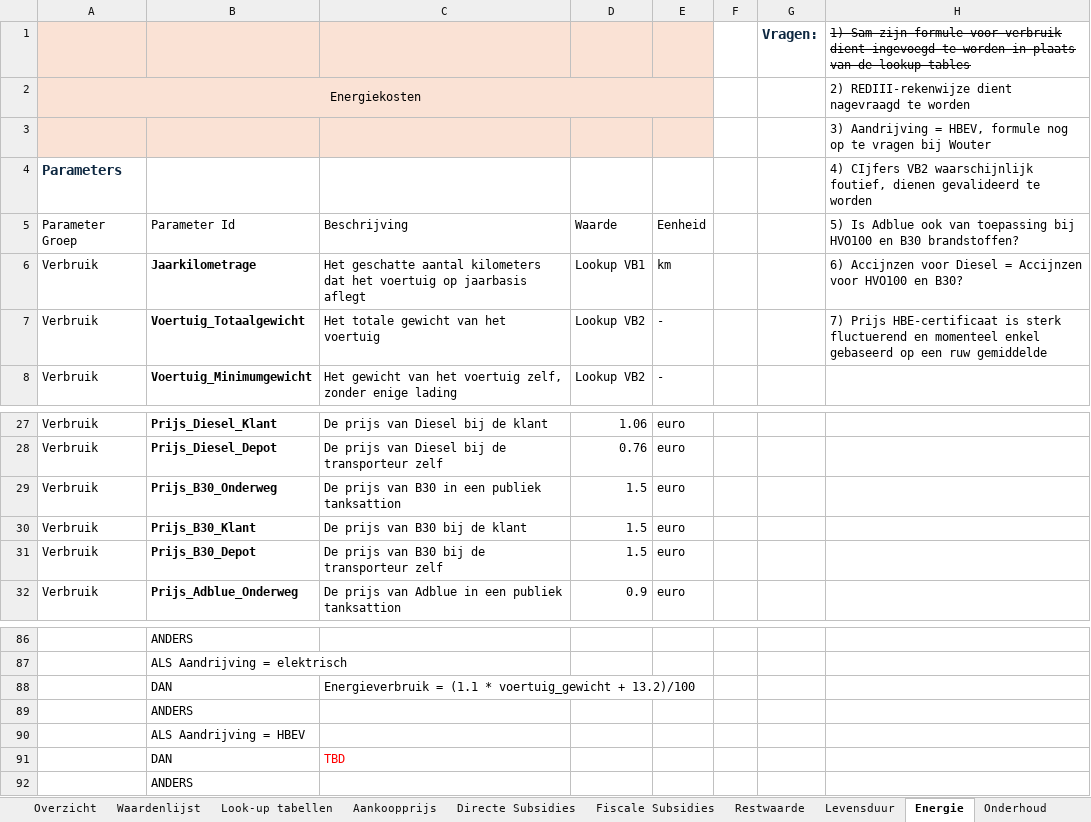
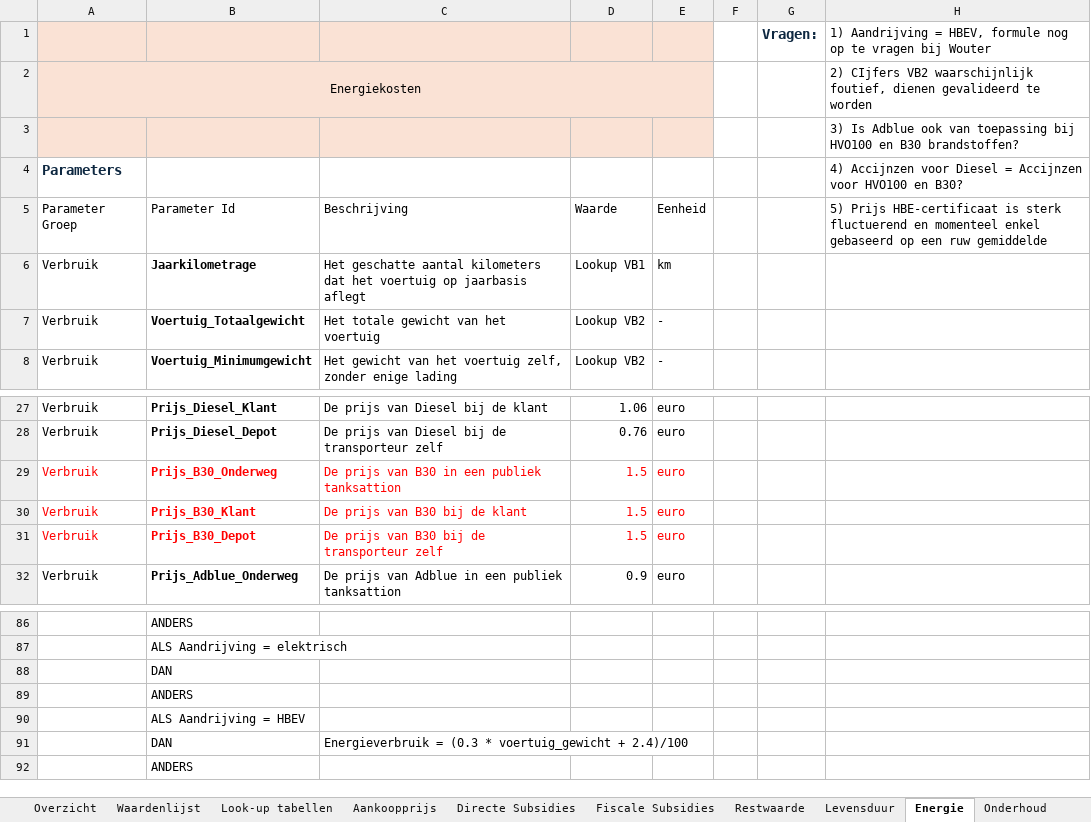
Before and after one commit to Rebel-Data/TCO-dist, an Excel workbook: input.xlsx, sheet Energie, drawn as a sheet; only a part is shown, gaps mark what is left out; values as stored, in another font and other column widths than the file's, no borders; the diff names each change by its address in the sheet, - before the commit and + after, or states it on an @@ line.

```diff
--- a/input.xlsx (sheet Energie)
+++ b/input.xlsx (sheet Energie)
-H1: 1) Sam zijn formule voor verbruik dient ingevoegd te worden in plaats van de lookup-tables
+H1: 1) Aandrijving = HBEV, formule nog op te vragen bij Wouter
-H1 strikethrough: on
+H1 strikethrough: off
-H2: 2) REDIII-rekenwijze dient nagevraagd te worden
+H2: 2) CIjfers VB2 waarschijnlijk foutief, dienen gevalideerd te worden
-H3: 3) Aandrijving = HBEV, formule nog op te vragen bij Wouter
+H3: 3) Is Adblue ook van toepassing bij HVO100 en B30 brandstoffen?
-H4: 4) CIjfers VB2 waarschijnlijk foutief, dienen gevalideerd te worden
+H4: 4) Accijnzen voor Diesel = Accijnzen voor HVO100 en B30?
-H5: 5) Is Adblue ook van toepassing bij HVO100 en B30 brandstoffen?
+H5: 5) Prijs HBE-certificaat is sterk fluctuerend en momenteel enkel gebaseerd op een ruw gemiddelde
-H6: 6) Accijnzen voor Diesel = Accijnzen voor HVO100 en B30?
+H6: (empty)
-H7: 7) Prijs HBE-certificaat is sterk fluctuerend en momenteel enkel gebaseerd op een ruw gemiddelde
+H7: (empty)
-A29:E31 text colour: black
+A29:E31 text colour: #FF0000
-C88: Energieverbruik = (1.1 * voertuig_gewicht + 13.2)/100
+C88: (empty)
-C91: TBD
+C91: Energieverbruik = (0.3 * voertuig_gewicht + 2.4)/100
-C91 text colour: #FF0000
+C91 text colour: black
```
Also changed, not shown: sheet Waardenlijst, sheet Look-up tabellen, sheet Fiscale Subsidies, sheet Overzicht, sheet Financieel, sheet Varia, 1 more sheet, other sheet tabs, charts or pictures, 4 other files.
